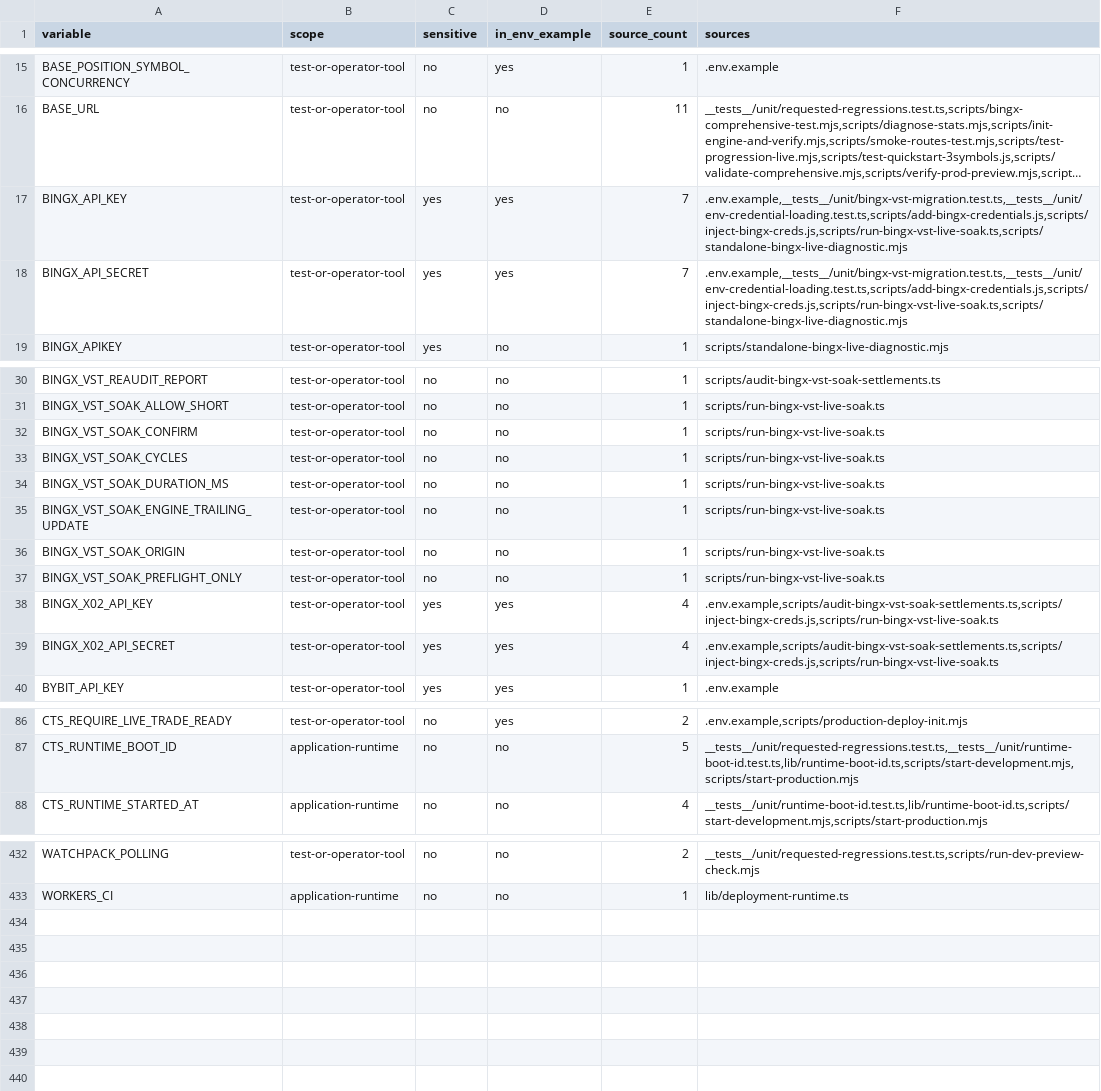
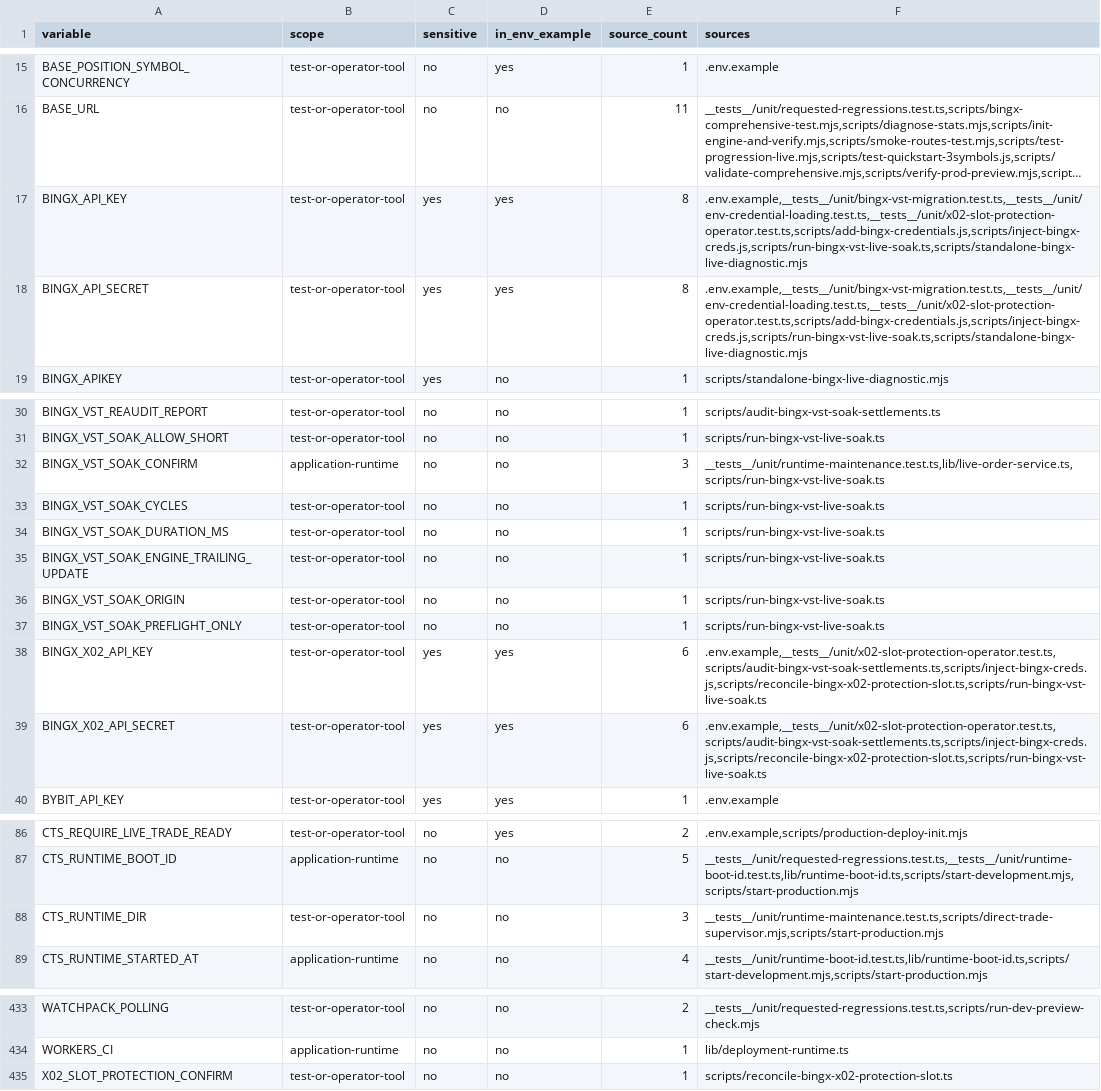
Before and after one commit to mxssnx-creator/CTS-K-N, a TSV file: docs/recreation/manifests/environment-variables.tsv, drawn as a sheet; only a part is shown, gaps mark what is left out; long unchanged cells end in …; the diff names each change by its address in the sheet, - before the commit and + after, or states it on an @@ line.

```diff
--- a/docs/recreation/manifests/environment-variables.tsv
+++ b/docs/recreation/manifests/environment-variables.tsv
-E17:E18 (source_count): 7
+E17:E18 (source_count): 8
-F17:F18 (sources): .env.example,__tests__/unit/bingx-vst-migration.test.ts,__tests__/unit/env-credential-loading.test.ts,scripts/add-bingx-credentials.js,scripts/inject-bingx-creds.js,scripts/run-bingx-vst-live-soak.ts,scripts/standalone-bingx-live-diagnostic.mjs
+F17:F18 (sources): .env.example,__tests__/unit/bingx-vst-migration.test.ts,__tests__/unit/env-credential-loading.test.ts,__tests__/unit/x02-slot-protection-operator.test.ts,scripts/add-bingx-credentials.js,scripts/inject-bingx-creds.js,scripts/run-bingx-vst-live-soak.ts,scripts/standalone-bingx-live-diagnostic.mjs
-B32 (scope): test-or-operator-tool
+B32 (scope): application-runtime
-E32 (source_count): 1
+E32 (source_count): 3
-F32 (sources): scripts/run-bingx-vst-live-soak.ts
+F32 (sources): __tests__/unit/runtime-maintenance.test.ts,lib/live-order-service.ts,scripts/run-bingx-vst-live-soak.ts
-E38:E39 (source_count): 4
+E38:E39 (source_count): 6
-F38:F39 (sources): .env.example,scripts/audit-bingx-vst-soak-settlements.ts,scripts/inject-bingx-creds.js,scripts/run-bingx-vst-live-soak.ts
+F38:F39 (sources): .env.example,__tests__/unit/x02-slot-protection-operator.test.ts,scripts/audit-bingx-vst-soak-settlements.ts,scripts/inject-bingx-creds.js,scripts/reconcile-bingx-x02-protection-slot.ts,scripts/run-bingx-vst-live-soak.ts
+row 88: CTS_RUNTIME_DIR | test-or-operator-tool | no | no | 3 | __tests__/unit/runtime-maintenance.test.ts,scripts/direct-trade-supervisor.mjs,scripts/start-production.mjs
+row 435: X02_SLOT_PROTECTION_CONFIRM | test-or-operator-tool | no | no | 1 | scripts/reconcile-bingx-x02-protection-slot.ts
```
Also changed, not shown: docs/recreation/manifests/project-files.tsv, docs/recreation/manifests/tests-and-verifiers.tsv, 9 other files.
